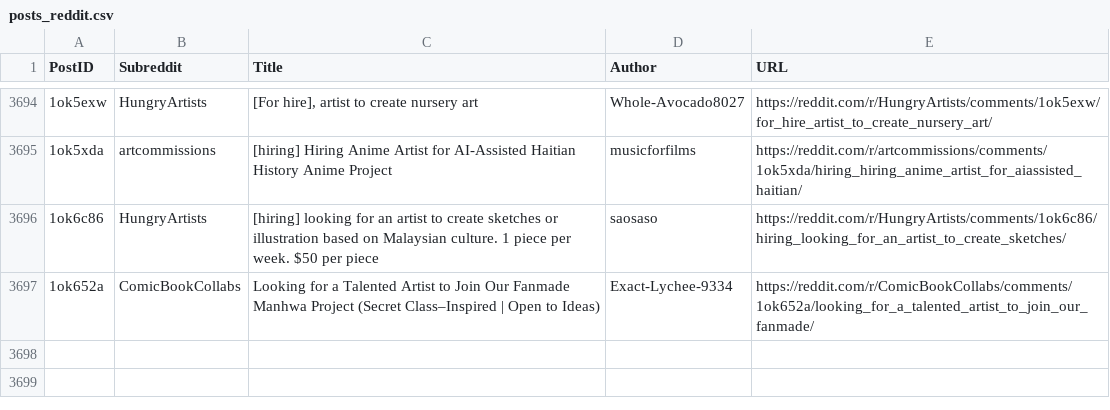
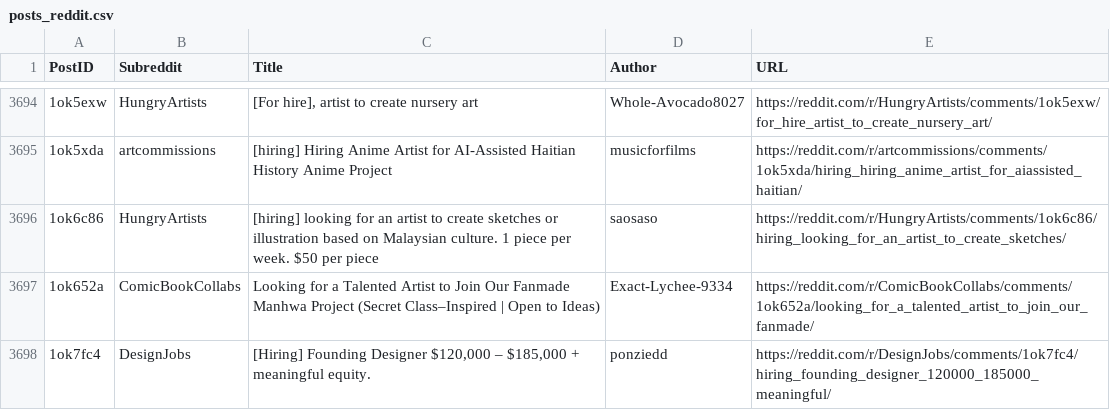
Before and after one commit to Jack0fcodes/LFA, a CSV file: posts_reddit.csv, drawn as a sheet; only a part is shown, gaps mark what is left out; the diff names each change by its address in the sheet, - before the commit and + after, or states it on an @@ line.

```diff
--- a/posts_reddit.csv
+++ b/posts_reddit.csv
+row 3698: 1ok7fc4 | DesignJobs | [Hiring] Founding Designer $120,000 – $185,000 + meaningful equity. | ponziedd | https://reddit.com/r/DesignJobs/comments/1ok7fc4/hiring_founding_designer_120000_185000_meaningful/
```
